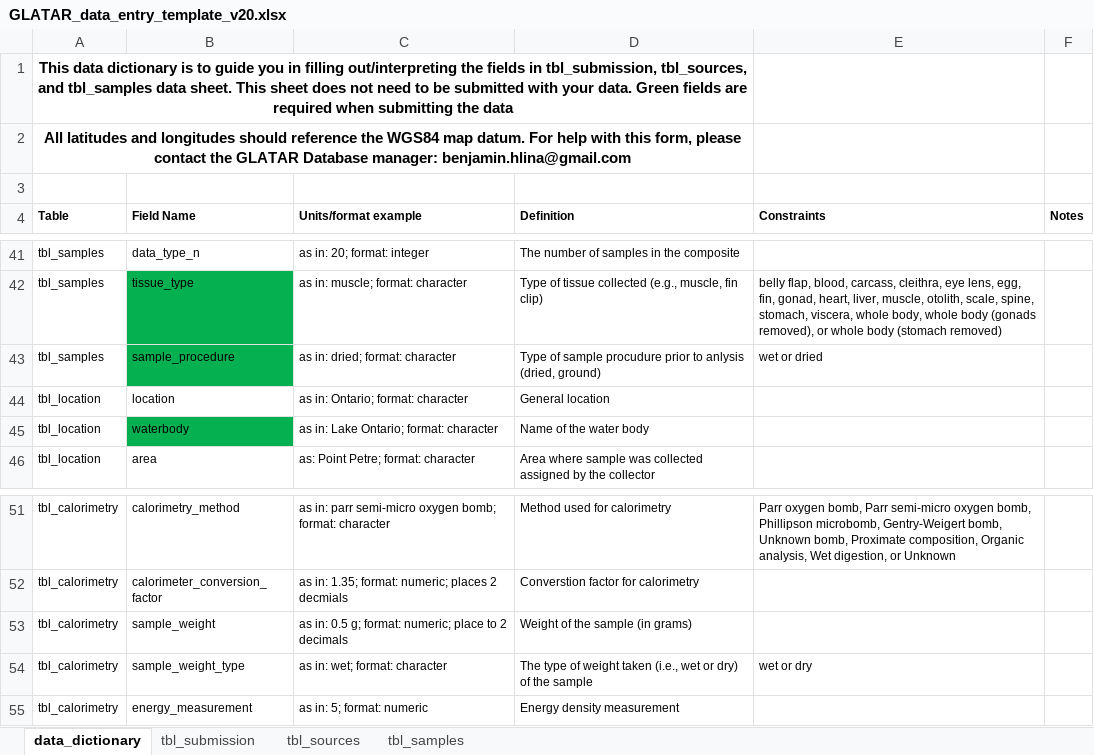
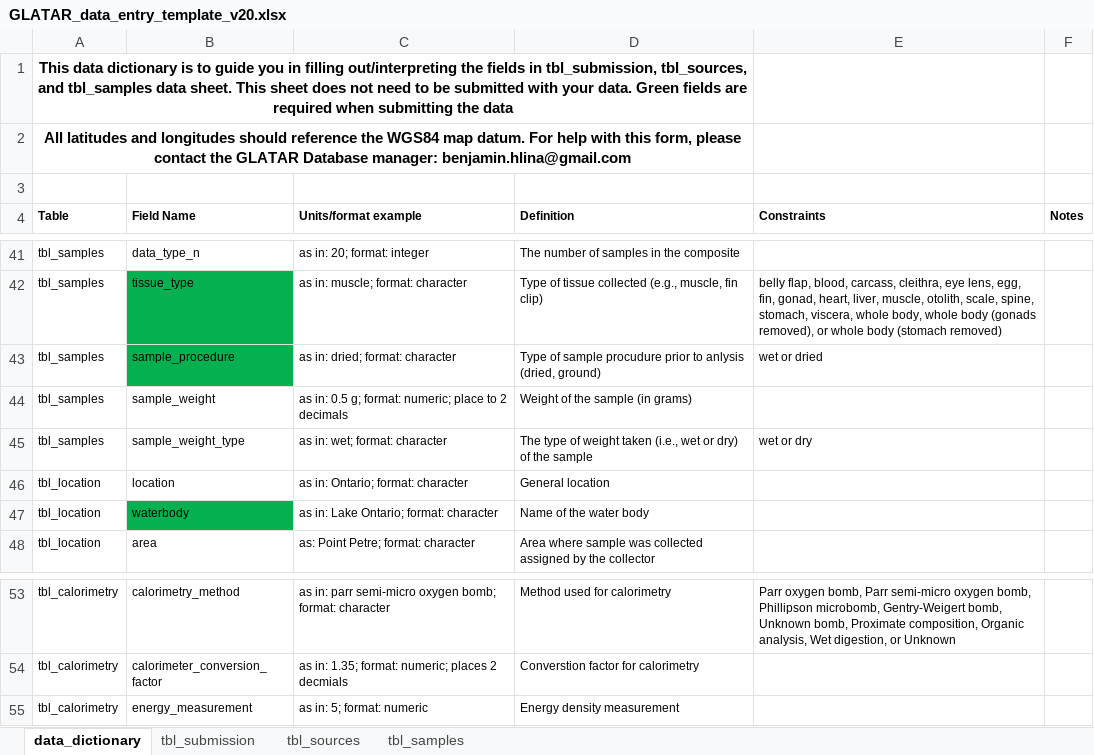
Before and after one commit to benjaminhlina/glatar-app, an Excel workbook: www/data-entry-template/GLATAR_data_entry_template_v20.xlsx, sheet data_dictionary, drawn as a sheet; only a part is shown, gaps mark what is left out; values as stored, in another font and other column widths than the file's, no borders; removed rows and columns are numbered as before the commit, all else as after; the diff names each change by its address in the sheet, - before the commit and + after, or states it on an @@ line.

```diff
--- a/www/data-entry-template/GLATAR_data_entry_template_v20.xlsx (sheet data_dictionary)
+++ b/www/data-entry-template/GLATAR_data_entry_template_v20.xlsx (sheet data_dictionary)
+row 44: tbl_samples | sample_weight | as in: 0.5 g; format: numeric; place to 2 decimals | Weight of the sample (in grams)
+row 45: tbl_samples | sample_weight_type | as in: wet; format: character | The type of weight taken (i.e., wet or dry) of the sample | wet or dry
-row 53: tbl_calorimetry | sample_weight | as in: 0.5 g; format: numeric; place to 2 decimals | Weight of the sample (in grams)
-row 54: tbl_calorimetry | sample_weight_type | as in: wet; format: character | The type of weight taken (i.e., wet or dry) of the sample | wet or dry
```
Also changed, not shown: sheet tbl_samples, www/data-entry-template/GLATAR_data_entry_template_v20_long.xlsx.
